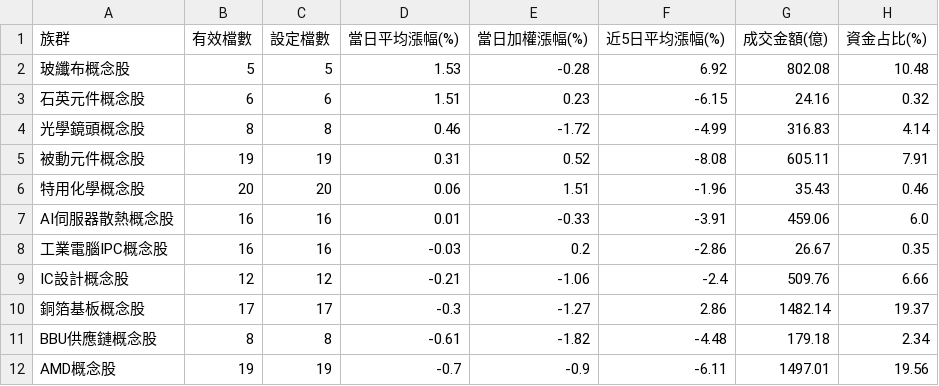
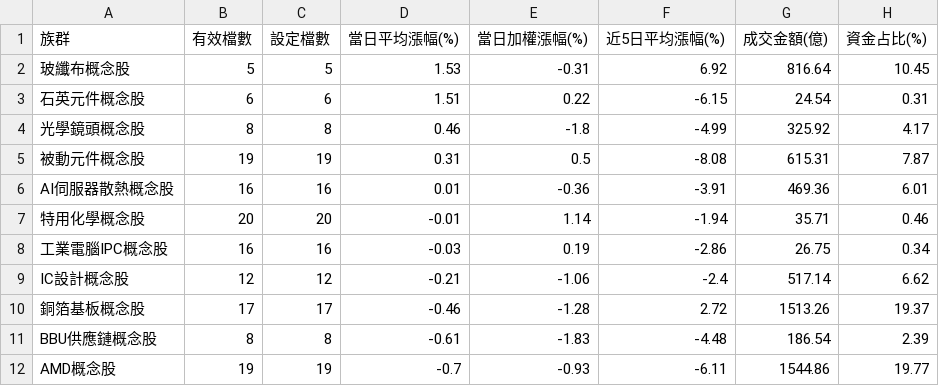
Before and after one commit to jasonlin777/-tw-stock-dashboard, a CSV file: output/sectors_2026-10-20.csv, drawn as a sheet; only a part is shown; the diff covers the shown part only.

```diff
--- a/output/sectors_2026-10-20.csv
+++ b/output/sectors_2026-10-20.csv
@@ -1,12 +1,12 @@
 族群,有效檔數,設定檔數,當日平均漲幅(%),當日加權漲幅(%),近5日平均漲幅(%),成交金額(億),資金占比(%)
-玻纖布概念股,5,5,1.53,-0.28,6.92,802.08,10.48
-石英元件概念股,6,6,1.51,0.23,-6.15,24.16,0.32
-光學鏡頭概念股,8,8,0.46,-1.72,-4.99,316.83,4.14
-被動元件概念股,19,19,0.31,0.52,-8.08,605.11,7.91
-特用化學概念股,20,20,0.06,1.51,-1.96,35.43,0.46
-AI伺服器散熱概念股,16,16,0.01,-0.33,-3.91,459.06,6.0
-工業電腦IPC概念股,16,16,-0.03,0.2,-2.86,26.67,0.35
-IC設計概念股,12,12,-0.21,-1.06,-2.4,509.76,6.66
-銅箔基板概念股,17,17,-0.3,-1.27,2.86,1482.14,19.37
-BBU供應鏈概念股,8,8,-0.61,-1.82,-4.48,179.18,2.34
-AMD概念股,19,19,-0.7,-0.9,-6.11,1497.01,19.56
+玻纖布概念股,5,5,1.53,-0.31,6.92,816.64,10.45
+石英元件概念股,6,6,1.51,0.22,-6.15,24.54,0.31
+光學鏡頭概念股,8,8,0.46,-1.8,-4.99,325.92,4.17
+被動元件概念股,19,19,0.31,0.5,-8.08,615.31,7.87
+AI伺服器散熱概念股,16,16,0.01,-0.36,-3.91,469.36,6.01
+特用化學概念股,20,20,-0.01,1.14,-1.94,35.71,0.46
+工業電腦IPC概念股,16,16,-0.03,0.19,-2.86,26.75,0.34
+IC設計概念股,12,12,-0.21,-1.06,-2.4,517.14,6.62
+銅箔基板概念股,17,17,-0.46,-1.28,2.72,1513.26,19.37
+BBU供應鏈概念股,8,8,-0.61,-1.83,-4.48,186.54,2.39
+AMD概念股,19,19,-0.7,-0.93,-6.11,1544.86,19.77
```
Also changed, not shown: 39 edited cells elsewhere in this file, output/history.csv, output/sectors_latest.csv, 2 other files.
